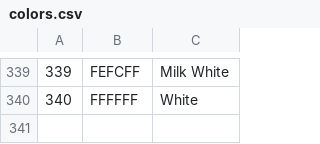
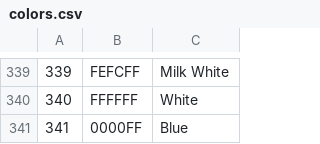
Before and after one commit to Cacti/cacti, a CSV file: install/colors.csv, drawn as a sheet; only a part is shown, gaps mark what is left out; the diff names each change by its address in the sheet, - before the commit and + after, or states it on an @@ line.

Commit message:
Minor updates for named colors

```diff
--- a/install/colors.csv
+++ b/install/colors.csv
+row 341: 341 | 0000FF | Blue
```
Also changed, not shown: 1 other file.
